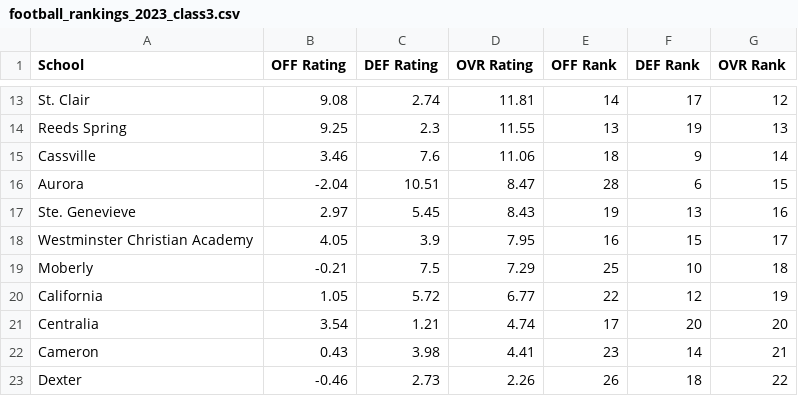
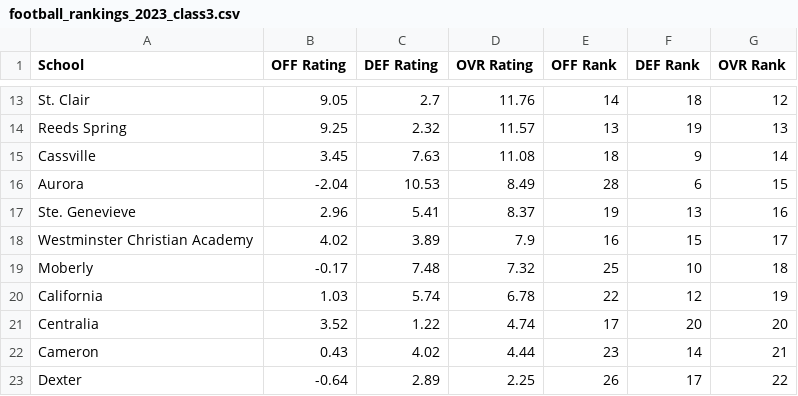
Before and after one commit to AllMOSports/football-ratings-2023, a CSV file: football_rankings_2023_class3.csv, drawn as a sheet; only a part is shown, gaps mark what is left out; the diff covers the shown part only; the diff names each change by its address in the sheet, - before the commit and + after, or states it on an @@ line.

```diff
--- a/football_rankings_2023_class3.csv
+++ b/football_rankings_2023_class3.csv
-B13 (OFF Rating): 9.08
+B13 (OFF Rating): 9.05
-C13 (DEF Rating): 2.74
+C13 (DEF Rating): 2.7
-D13 (OVR Rating): 11.81
+D13 (OVR Rating): 11.76
-F13 (DEF Rank): 17
+F13 (DEF Rank): 18
-C14 (DEF Rating): 2.3
+C14 (DEF Rating): 2.32
-D14 (OVR Rating): 11.55
+D14 (OVR Rating): 11.57
-B15 (OFF Rating): 3.46
+B15 (OFF Rating): 3.45
-C15 (DEF Rating): 7.6
+C15 (DEF Rating): 7.63
-D15 (OVR Rating): 11.06
+D15 (OVR Rating): 11.08
-C16 (DEF Rating): 10.51
+C16 (DEF Rating): 10.53
-D16 (OVR Rating): 8.47
+D16 (OVR Rating): 8.49
-B17 (OFF Rating): 2.97
+B17 (OFF Rating): 2.96
-C17 (DEF Rating): 5.45
+C17 (DEF Rating): 5.41
-D17 (OVR Rating): 8.43
+D17 (OVR Rating): 8.37
-B18 (OFF Rating): 4.05
+B18 (OFF Rating): 4.02
-C18 (DEF Rating): 3.9
+C18 (DEF Rating): 3.89
-D18 (OVR Rating): 7.95
+D18 (OVR Rating): 7.9
-B19 (OFF Rating): -0.21
+B19 (OFF Rating): -0.17
-C19 (DEF Rating): 7.5
+C19 (DEF Rating): 7.48
-D19 (OVR Rating): 7.29
+D19 (OVR Rating): 7.32
-B20 (OFF Rating): 1.05
+B20 (OFF Rating): 1.03
-C20 (DEF Rating): 5.72
+C20 (DEF Rating): 5.74
-D20 (OVR Rating): 6.77
+D20 (OVR Rating): 6.78
-B21 (OFF Rating): 3.54
+B21 (OFF Rating): 3.52
-C21 (DEF Rating): 1.21
+C21 (DEF Rating): 1.22
-C22 (DEF Rating): 3.98
+C22 (DEF Rating): 4.02
-D22 (OVR Rating): 4.41
+D22 (OVR Rating): 4.44
-B23 (OFF Rating): -0.46
+B23 (OFF Rating): -0.64
-C23 (DEF Rating): 2.73
+C23 (DEF Rating): 2.89
-D23 (OVR Rating): 2.26
+D23 (OVR Rating): 2.25
-F23 (DEF Rank): 18
+F23 (DEF Rank): 17
```
Also changed, not shown: 115 edited cells elsewhere in this file, football_rankings_2023_all.csv, football_rankings_2023_class1.csv, 12 other files.
